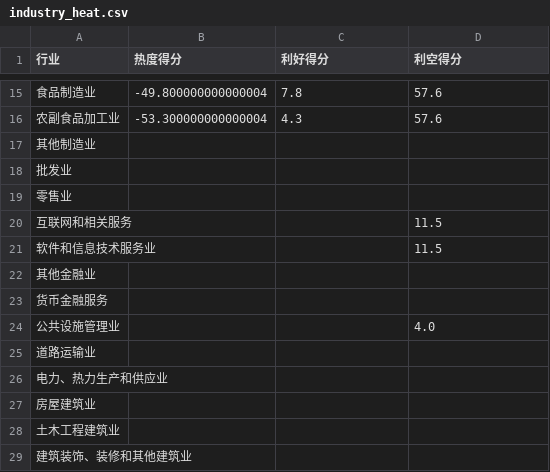
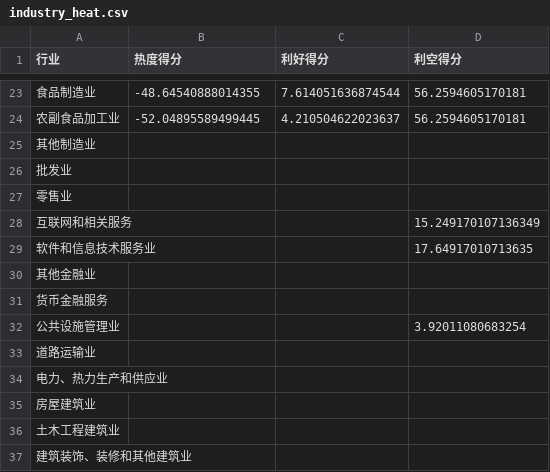
Before and after one commit to Y-Sharky/Sharkuant, a CSV file: industry_heat.csv, drawn as a sheet; only a part is shown, gaps mark what is left out; the diff covers the shown part only.

```diff
--- a/industry_heat.csv
+++ b/industry_heat.csv
@@ -15,3 +23,3 @@
-食品制造业,-49.800000000000004,7.8,57.6
-农副食品加工业,-53.300000000000004,4.3,57.6
+食品制造业,-48.64540888014355,7.614051636874544,56.2594605170181
+农副食品加工业,-52.04895589499445,4.210504622023637,56.2594605170181
 其他制造业,,,
@@ -19,7 +27,7 @@
 零售业,,,
-互联网和相关服务,,,11.5
-软件和信息技术服务业,,,11.5
+互联网和相关服务,,,15.249170107136349
+软件和信息技术服务业,,,17.64917010713635
 其他金融业,,,
 货币金融服务,,,
-公共设施管理业,,,4.0
+公共设施管理业,,,3.92011080683254
 道路运输业,,,
```
Also changed, not shown: 13 added rows, 4 removed rows and 27 edited cells elsewhere in this file, concept_heat.csv, 1 other file.
